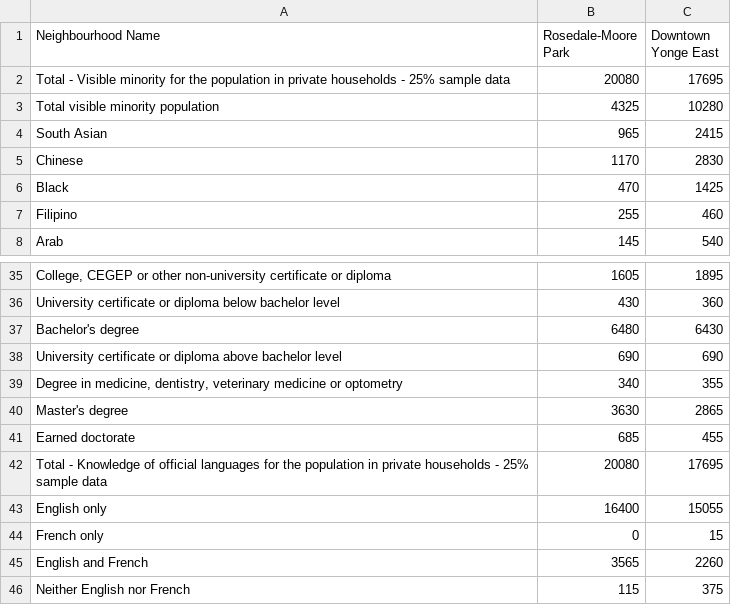
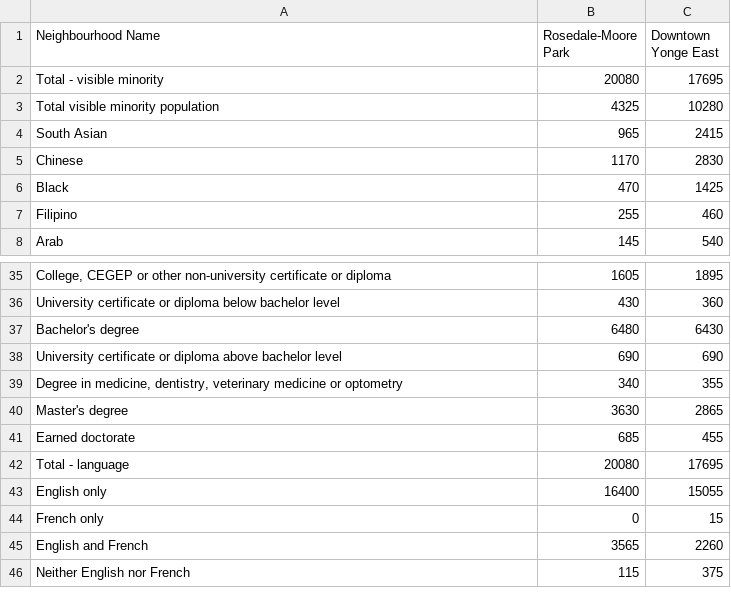
Before and after one commit to LexiKnight/neighborhoods_toronto, a CSV file: inputs/data/analysis_data/neighborhood_analysis_data.csv, drawn as a sheet; only a part is shown, gaps mark what is left out.

```diff
--- a/inputs/data/analysis_data/neighborhood_analysis_data.csv
+++ b/inputs/data/analysis_data/neighborhood_analysis_data.csv
@@ -1,3 +1,3 @@
 Neighbourhood Name,Rosedale-Moore Park,Downtown Yonge East
-Total - Visible minority for the population in private households - 25% sample data,20080,17695
+Total - visible minority,20080,17695
 Total visible minority population,4325,10280
@@ -41,3 +41,3 @@ Master's degree,3630,2865
 Earned doctorate,685,455
-Total - Knowledge of official languages for the population in private households - 25% sample data,20080,17695
+Total - language,20080,17695
 English only,16400,15055
```
Also changed, not shown: 2 other files.
